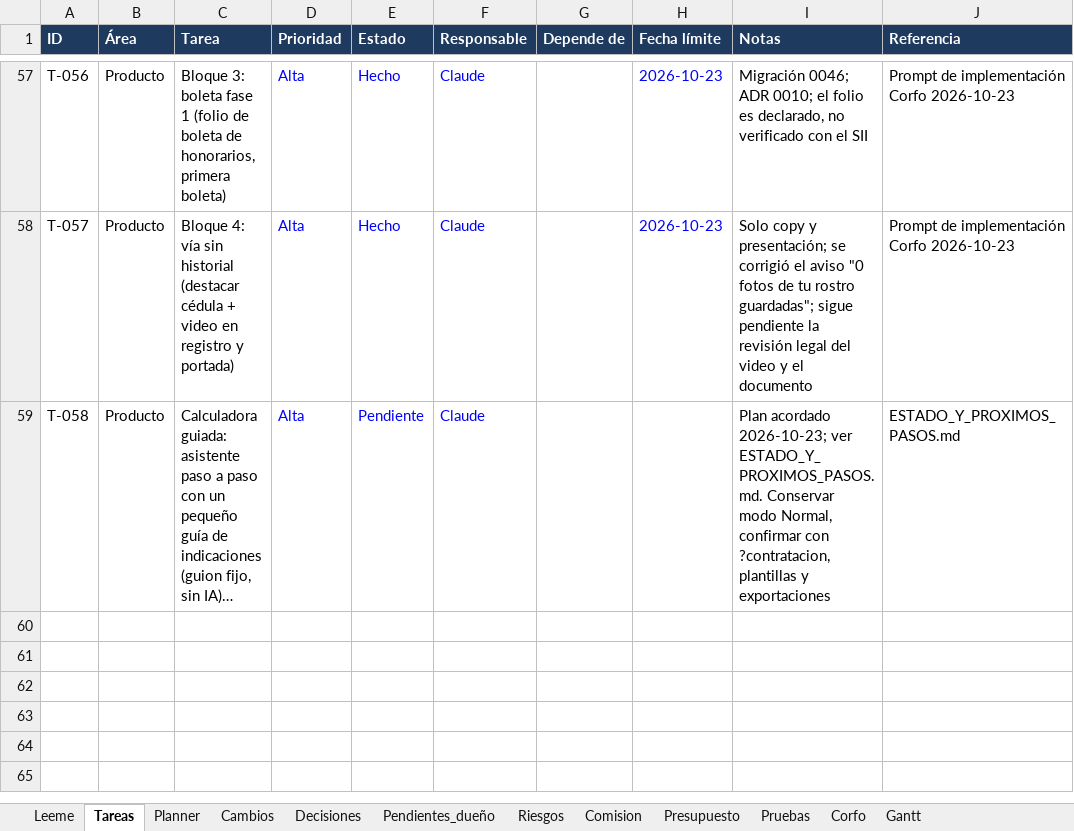
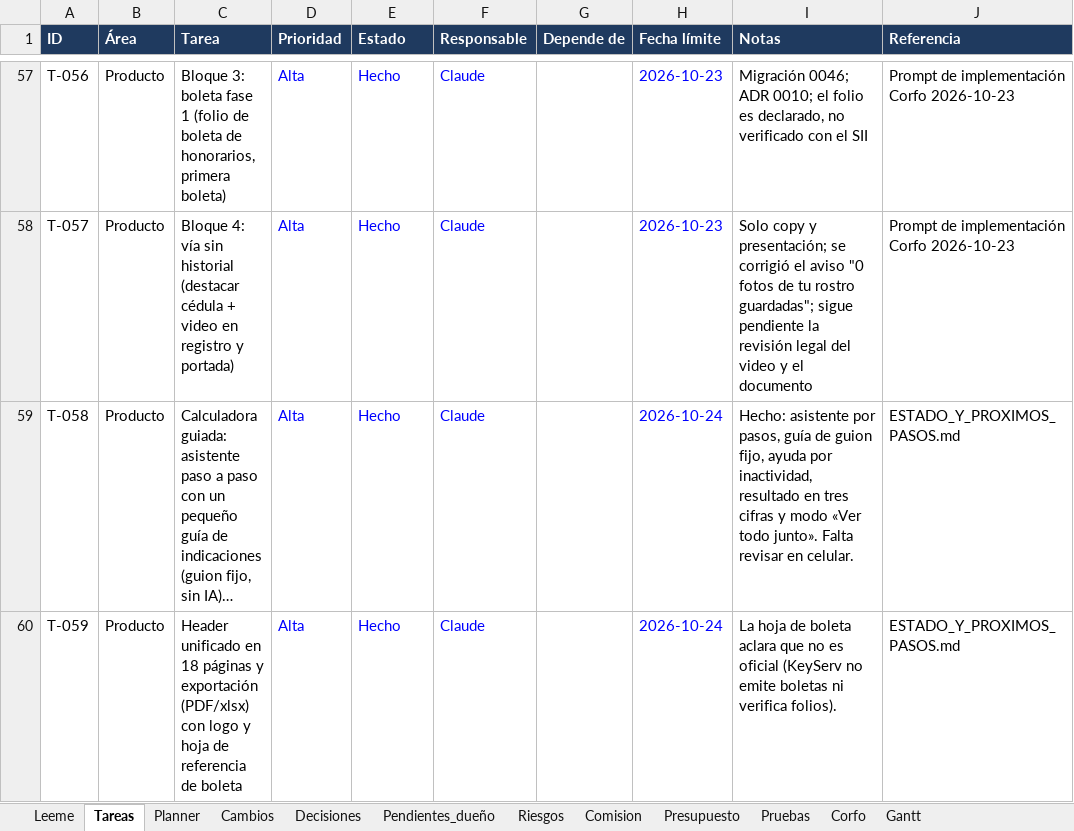
Before and after one commit to KuityPipe/Tesis-Mejorada, an Excel workbook: docs/seguimiento/KeyServ_Seguimiento.xlsx, sheet Tareas, drawn as a sheet; only a part is shown, gaps mark what is left out; long unchanged cells end in …; values as stored, in another font and other column widths than the file's, no borders; conditional formats not drawn; the diff names each change by its address in the sheet, - before the commit and + after, or states it on an @@ line.

```diff
--- a/docs/seguimiento/KeyServ_Seguimiento.xlsx (sheet Tareas)
+++ b/docs/seguimiento/KeyServ_Seguimiento.xlsx (sheet Tareas)
-E59 (Estado): Pendiente
+E59 (Estado): Hecho
-H59 (Fecha límite): (empty)
+H59 (Fecha límite): 2026-10-24
-I59 (Notas): Plan acordado 2026-10-23; ver ESTADO_Y_PROXIMOS_PASOS.md. Conservar modo Normal, confirmar con ?contratacion, plantillas y exportaciones
+I59 (Notas): Hecho: asistente por pasos, guía de guion fijo, ayuda por inactividad, resultado en tres cifras y modo «Ver todo junto». Falta revisar en celular.
+row 60: T-059 | Producto | Header unificado en 18 páginas y exportación (PDF/xlsx) con logo y hoja de referencia de boleta | Alta | Hecho | Claude |  | 2026-10-24 | La hoja de boleta aclara que no es oficial (KeyServ no emite boletas ni verifica folios). | ESTADO_Y_PROXIMOS_PASOS.md
```
Also changed, not shown: 3 other files.
